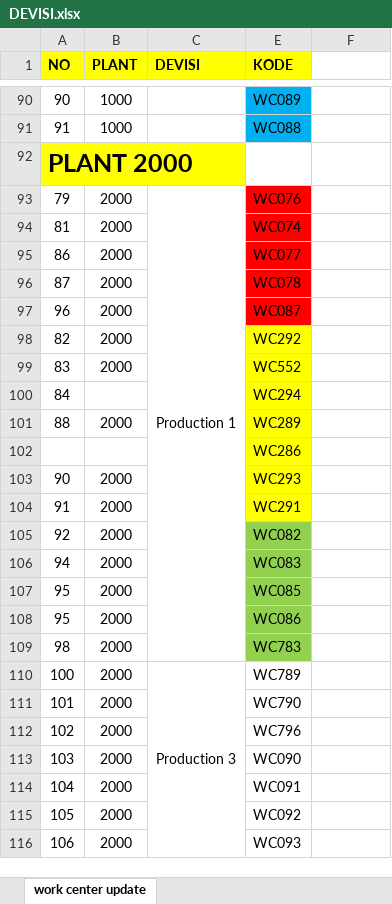
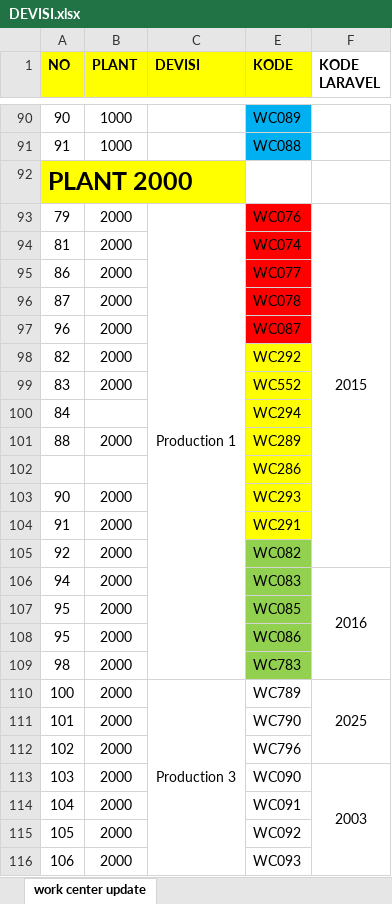
Before and after one commit to DewandraR/Monitoring-KPI, an Excel workbook: DEVISI.xlsx, sheet work center update, drawn as a sheet; only a part is shown, gaps mark what is left out; values as stored, in another font and other column widths than the file's, no borders; the diff covers the shown part only; the diff names each change by its address in the sheet, - before the commit and + after, or states it on an @@ line.

Commit message:
ADD API FOR POST AND LARAVEL CODE

```diff
--- a/DEVISI.xlsx (sheet work center update)
+++ b/DEVISI.xlsx (sheet work center update)
-F1: (empty)
+F1: KODE LARAVEL
-F93 (KODE LARAVEL): (empty)
+F93 (KODE LARAVEL): 2015
+F93:F105 merged
-F106 (KODE LARAVEL): (empty)
+F106 (KODE LARAVEL): 2016
+F106:F109 merged
-F110 (KODE LARAVEL): (empty)
+F110 (KODE LARAVEL): 2025
+F110:F112 merged
-F113 (KODE LARAVEL): (empty)
+F113 (KODE LARAVEL): 2003
+F113:F122 merged
```
Also changed, not shown: 54 edited cells and merged cells elsewhere in this sheet, 4 other files.
